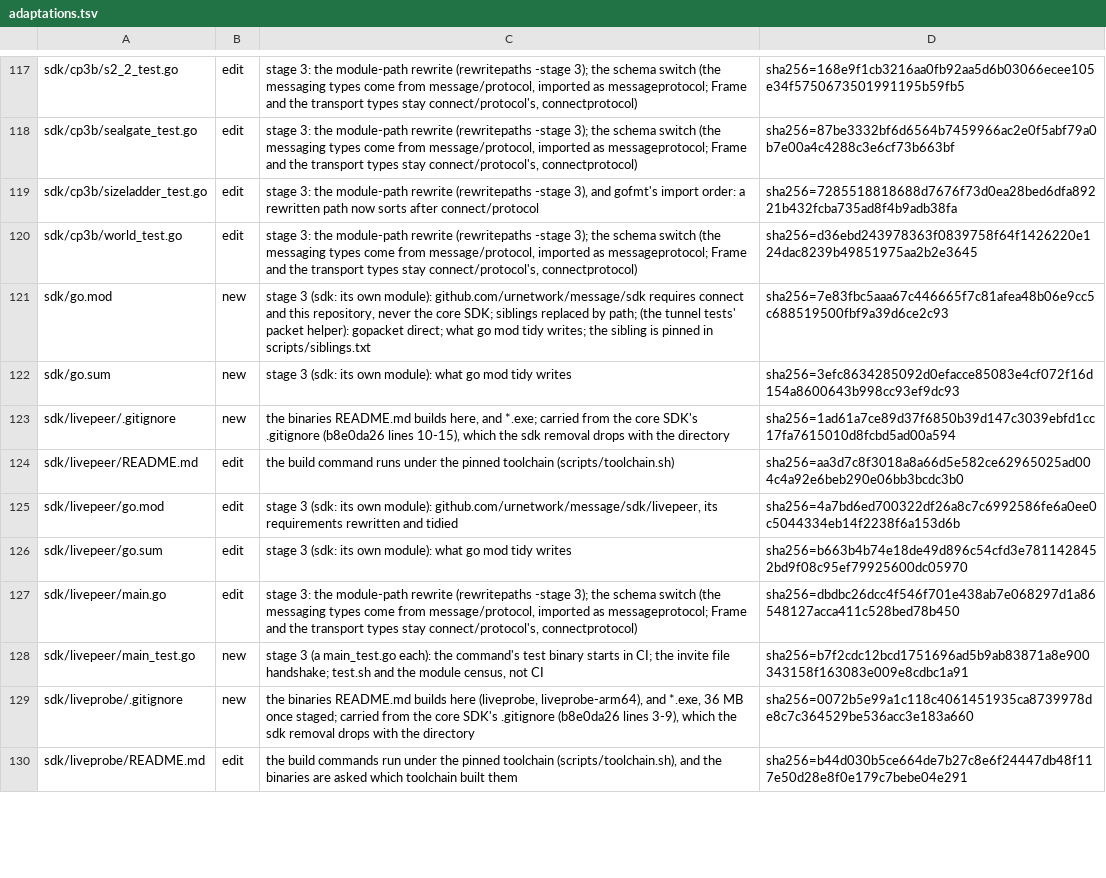
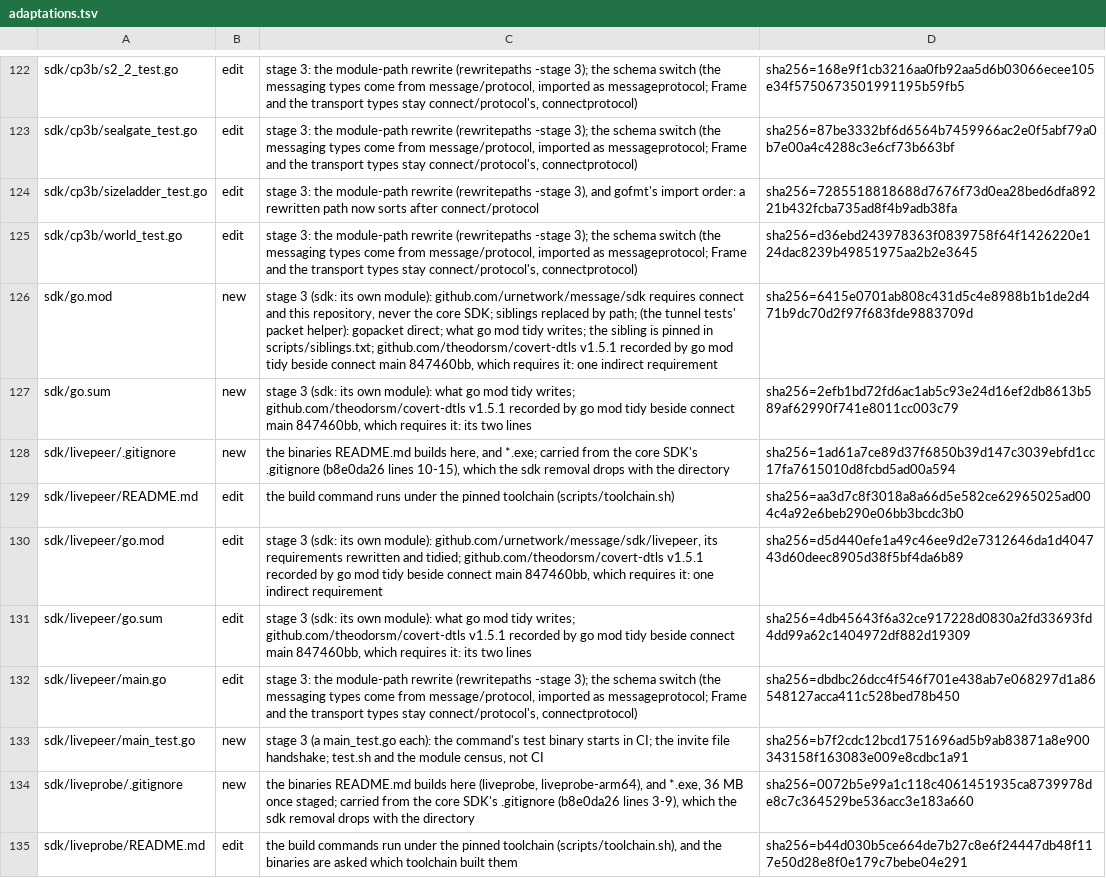
Before and after one commit to Ryanmello07/urmessage, a TSV file: docs/history/adaptations.tsv, drawn as a sheet; only a part is shown, gaps mark what is left out; the diff covers the shown part only.

```diff
--- a/docs/history/adaptations.tsv
+++ b/docs/history/adaptations.tsv
@@ -120,8 +125,8 @@ sdk/cp3b/sizeladder_test.go	edit	stage 3: the module-path rewrite (rewritepaths
 sdk/cp3b/world_test.go	edit	stage 3: the module-path rewrite (rewritepaths -stage 3); the schema switch (the messaging types come from message/protocol, imported as messageprotocol; Frame and the transport types stay connect/protocol's, connectprotocol)	sha256=d36ebd243978363f0839758f64f1426220e124dac8239b49851975aa2b2e3645
-sdk/go.mod	new	stage 3 (sdk: its own module): github.com/urnetwork/message/sdk requires connect and this repository, never the core SDK; siblings replaced by path; (the tunnel tests' packet helper): gopacket direct; what go mod tidy writes; the sibling is pinned in scripts/siblings.txt	sha256=7e83fbc5aaa67c446665f7c81afea48b06e9cc5c688519500fbf9a39d6ce2c93
-sdk/go.sum	new	stage 3 (sdk: its own module): what go mod tidy writes	sha256=3efc8634285092d0efacce85083e4cf072f16d154a8600643b998cc93ef9dc93
+sdk/go.mod	new	stage 3 (sdk: its own module): github.com/urnetwork/message/sdk requires connect and this repository, never the core SDK; siblings replaced by path; (the tunnel tests' packet helper): gopacket direct; what go mod tidy writes; the sibling is pinned in scripts/siblings.txt; github.com/theodorsm/covert-dtls v1.5.1 recorded by go mod tidy beside connect main 847460bb, which requires it: one indirect requirement	sha256=6415e0701ab808c431d5c4e8988b1b1de2d471b9dc70d2f97f683fde9883709d
+sdk/go.sum	new	stage 3 (sdk: its own module): what go mod tidy writes; github.com/theodorsm/covert-dtls v1.5.1 recorded by go mod tidy beside connect main 847460bb, which requires it: its two lines	sha256=2efb1bd72fd6ac1ab5c93e24d16ef2db8613b589af62990f741e8011cc003c79
 sdk/livepeer/.gitignore	new	the binaries README.md builds here, and *.exe; carried from the core SDK's .gitignore (b8e0da26 lines 10-15), which the sdk removal drops with the directory	sha256=1ad61a7ce89d37f6850b39d147c3039ebfd1cc17fa7615010d8fcbd5ad00a594
 sdk/livepeer/README.md	edit	the build command runs under the pinned toolchain (scripts/toolchain.sh)	sha256=aa3d7c8f3018a8a66d5e582ce62965025ad004c4a92e6beb290e06bb3bcdc3b0
-sdk/livepeer/go.mod	edit	stage 3 (sdk: its own module): github.com/urnetwork/message/sdk/livepeer, its requirements rewritten and tidied	sha256=4a7bd6ed700322df26a8c7c6992586fe6a0ee0c5044334eb14f2238f6a153d6b
-sdk/livepeer/go.sum	edit	stage 3 (sdk: its own module): what go mod tidy writes	sha256=b663b4b74e18de49d896c54cfd3e7811428452bd9f08c95ef79925600dc05970
+sdk/livepeer/go.mod	edit	stage 3 (sdk: its own module): github.com/urnetwork/message/sdk/livepeer, its requirements rewritten and tidied; github.com/theodorsm/covert-dtls v1.5.1 recorded by go mod tidy beside connect main 847460bb, which requires it: one indirect requirement	sha256=d5d440efe1a49c46ee9d2e7312646da1d404743d60deec8905d38f5bf4da6b89
+sdk/livepeer/go.sum	edit	stage 3 (sdk: its own module): what go mod tidy writes; github.com/theodorsm/covert-dtls v1.5.1 recorded by go mod tidy beside connect main 847460bb, which requires it: its two lines	sha256=4db45643f6a32ce917228d0830a2fd33693fd4dd99a62c1404972df882d19309
 sdk/livepeer/main.go	edit	stage 3: the module-path rewrite (rewritepaths -stage 3); the schema switch (the messaging types come from message/protocol, imported as messageprotocol; Frame and the transport types stay connect/protocol's, connectprotocol)	sha256=dbdbc26dcc4f546f701e438ab7e068297d1a86548127acca411c528bed78b450
```
Also changed, not shown: 5 added rows and 34 edited cells elsewhere in this file, 24 other files.
